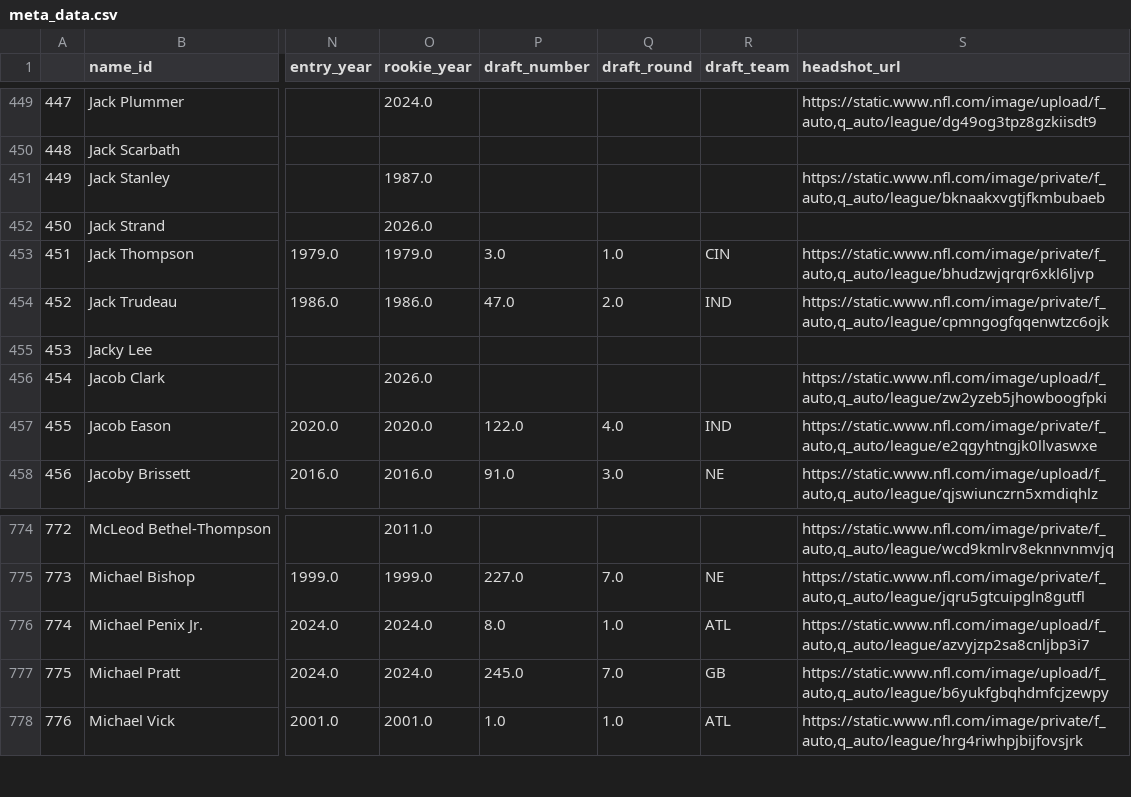
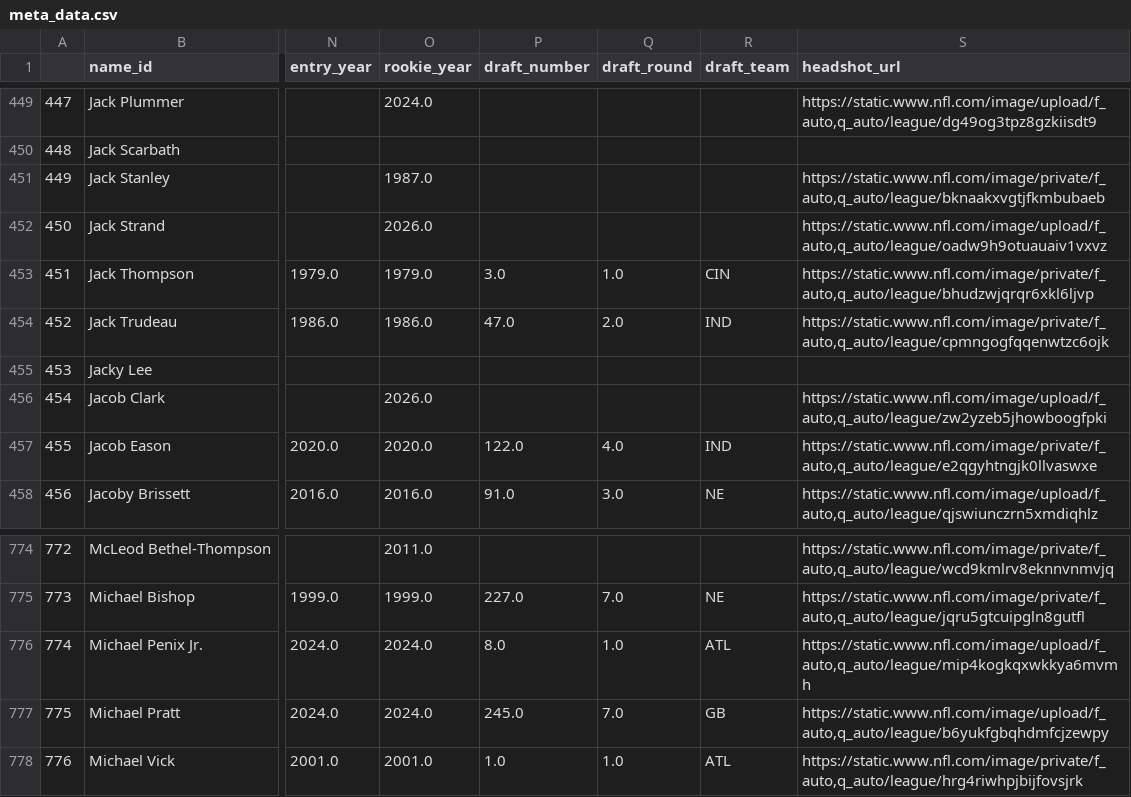
Before and after one commit to mitch-avis/nfeloqb, a CSV file: Other Data/meta_data.csv, drawn as a sheet; only a part is shown, gaps mark what is left out; the diff covers the shown part only; the diff names each change by its address in the sheet, - before the commit and + after, or states it on an @@ line.

```diff
--- a/Other Data/meta_data.csv
+++ b/Other Data/meta_data.csv
-S452 (headshot_url): (empty)
+S452 (headshot_url): https://static.www.nfl.com/image/upload/f_auto,q_auto/league/oadw9h9otuauaiv1vxvz
-S776 (headshot_url): https://static.www.nfl.com/image/upload/f_auto,q_auto/league/azvyjzp2sa8cnljbp3i7
+S776 (headshot_url): https://static.www.nfl.com/image/upload/f_auto,q_auto/league/mip4kogkqxwkkya6mvmh
```
Also changed, not shown: 13 edited cells elsewhere in this file.
